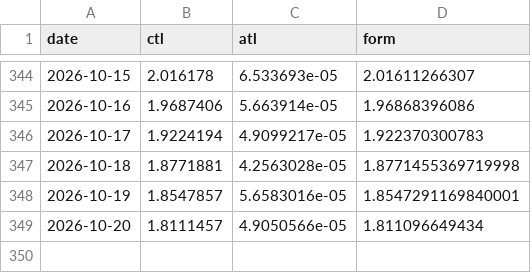
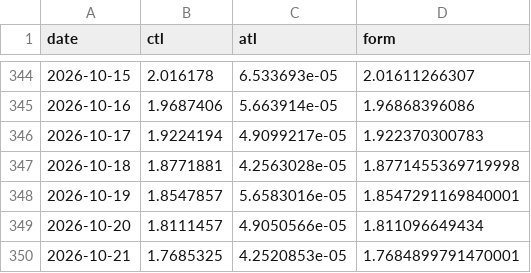
Before and after one commit to jayepraveen999/munich_half_marathon_2026, a CSV file: i644393_wellness.csv, drawn as a sheet; only a part is shown, gaps mark what is left out.

```diff
--- a/i644393_wellness.csv
+++ b/i644393_wellness.csv
@@ -349 +349,2 @@ date,ctl,atl,form
 2026-10-20,1.8111457,4.9050566e-05,1.811096649434
+2026-10-21,1.7685325,4.2520853e-05,1.7684899791470001
```
Also changed, not shown: 2 other files.
